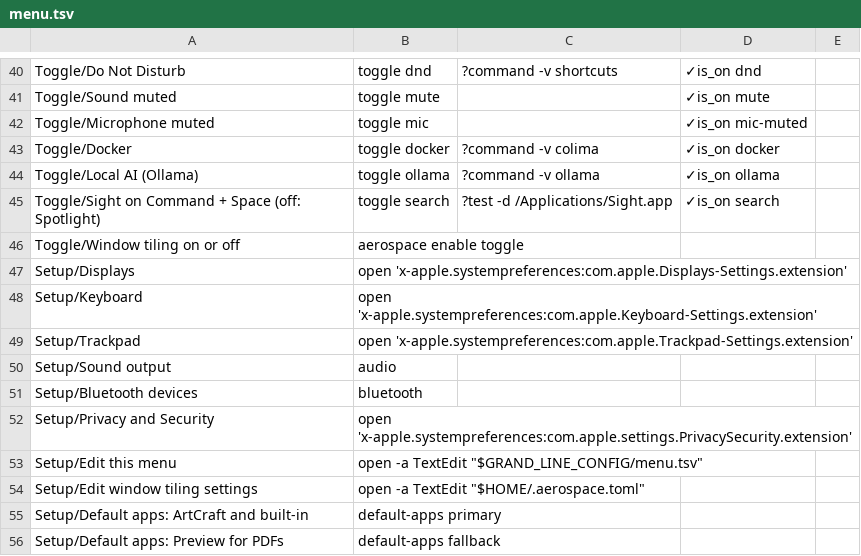
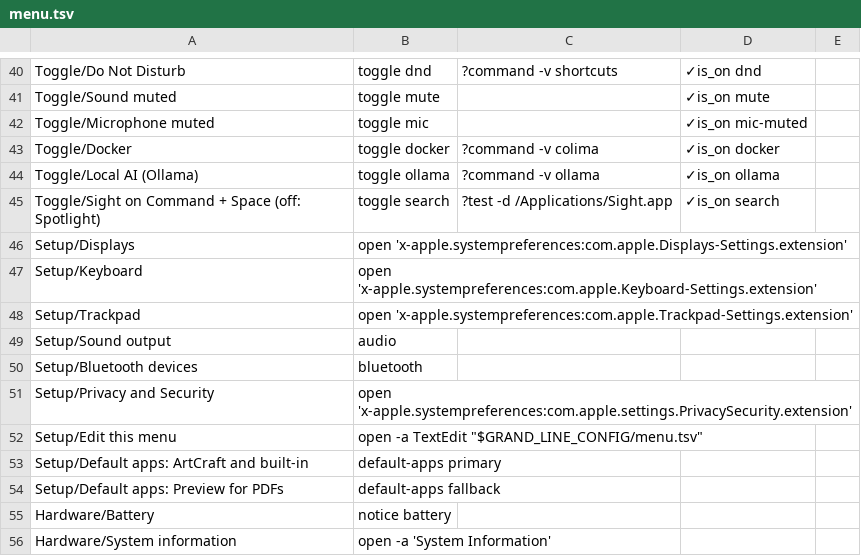
Before and after one commit to fahadbutt-git/grand-line, a TSV file: config/grand-line/menu.tsv, drawn as a sheet; only a part is shown, gaps mark what is left out; the shorter side is filled out with more unchanged rows; the diff names each change by its address in the sheet, - before the commit and + after, or states it on an @@ line.

Commit message:
Windows and desktops use what macOS has built in; AeroSpace goes
Caps + arrows send macOS's tiling keys (left, right, top and bottom half),
Caps + Shift + Left or Right arrange this window and the previous one side
by side, Caps + F fills and Caps + R returns a window to its size before.
Caps + 1 to 9 switch desktop through Mission Control's Control + 1 to 9,
which setup now turns on once, and Caps + Tab and Caps + Shift + Tab go to
the next and previous desktop.

AeroSpace, its tap, its settings link, the workspace and windows commands,
the tiling menu entries and Sight's AeroSpace window list are removed.
App keys bring the app forward with open -a, and web app keys raise a Zen
window with a matching title through System Events, or open the site.
A migration quits AeroSpace (showing every window it had parked first),
uninstalls it keeping its data, removes its login item, moves the
~/.aerospace.toml link to the Trash and untaps nikitabobko/tap.

```diff
--- a/config/grand-line/menu.tsv
+++ b/config/grand-line/menu.tsv
-row 46: Toggle/Window tiling on or off | aerospace enable toggle
-row 54: Setup/Edit window tiling settings | open -a TextEdit "$HOME/.aerospace.toml"
```
Also changed, not shown: config/grand-line/keybindings.tsv, 34 other files.
